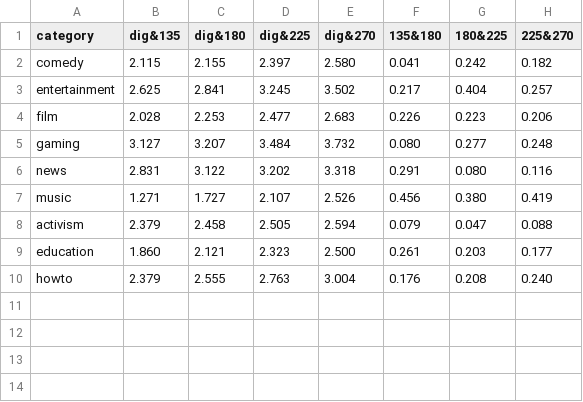
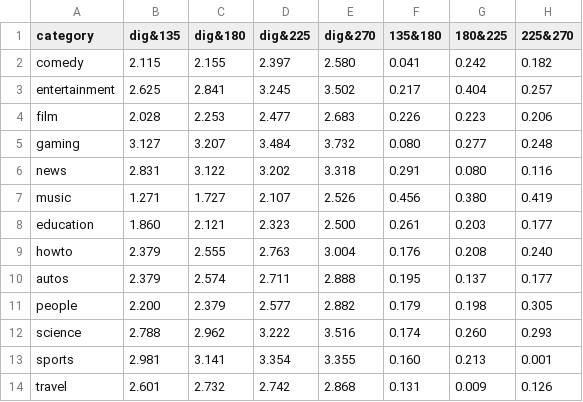
Before and after one commit to septasset/hip-popularity, a CSV file: data_analysis/stats/smooth_times=2.csv, drawn as a sheet.

```diff
--- a/data_analysis/stats/smooth_times=2.csv
+++ b/data_analysis/stats/smooth_times=2.csv
@@ -7,4 +7,8 @@ news,2.831,3.122,3.202,3.318,0.291,0.080,0.116
 music,1.271,1.727,2.107,2.526,0.456,0.380,0.419
-activism,2.379,2.458,2.505,2.594,0.079,0.047,0.088
 education,1.860,2.121,2.323,2.500,0.261,0.203,0.177
 howto,2.379,2.555,2.763,3.004,0.176,0.208,0.240
+autos,2.379,2.574,2.711,2.888,0.195,0.137,0.177
+people,2.200,2.379,2.577,2.882,0.179,0.198,0.305
+science,2.788,2.962,3.222,3.516,0.174,0.260,0.293
+sports,2.981,3.141,3.354,3.355,0.160,0.213,0.001
+travel,2.601,2.732,2.742,2.868,0.131,0.009,0.126
```
Also changed, not shown: 12 other files.
